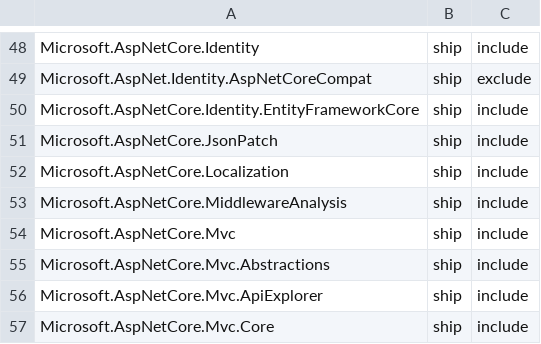
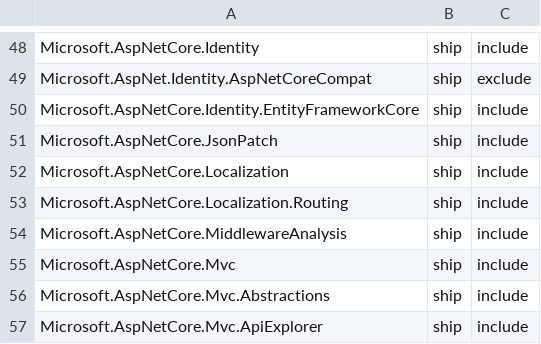
Before and after one commit to aspnet/Coherence, a CSV file: packages/packages.csv, drawn as a sheet; only a part is shown, gaps mark what is left out; the shorter side is filled out with more unchanged rows; the diff names each change by its address in the sheet, - before the commit and + after, or states it on an @@ line.

Commit message:
Added 'Microsoft.AspNetCore.Localization.Routing' to packages.csv

```diff
--- a/packages/packages.csv
+++ b/packages/packages.csv
+row 53: Microsoft.AspNetCore.Localization.Routing | ship | include
```
